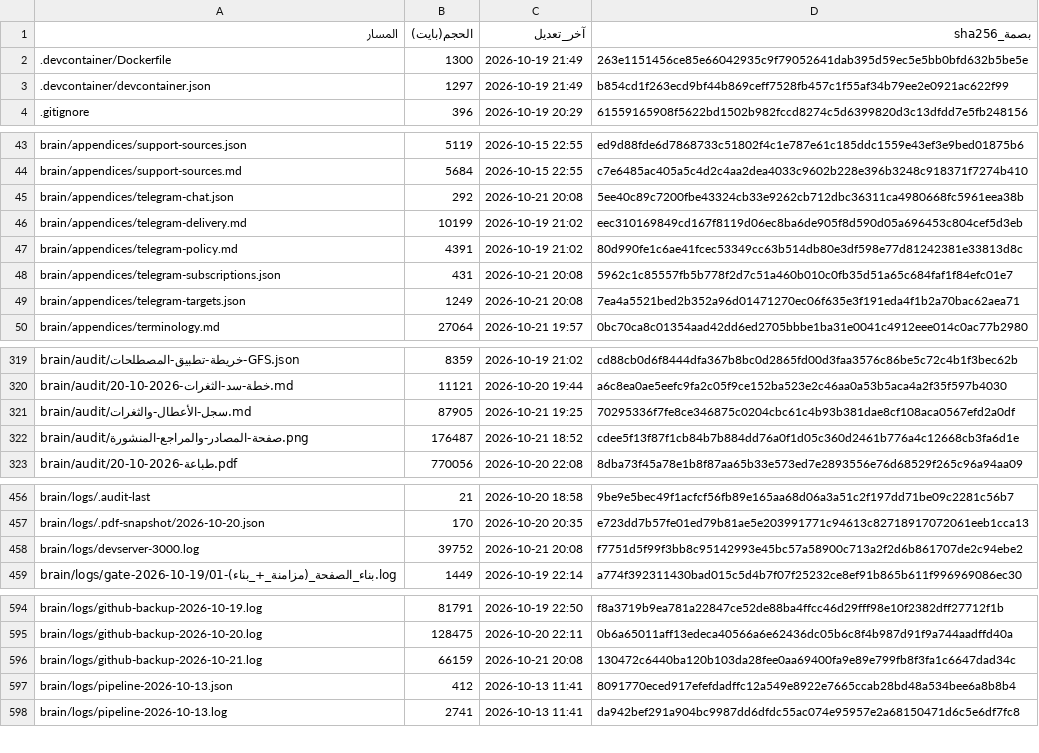
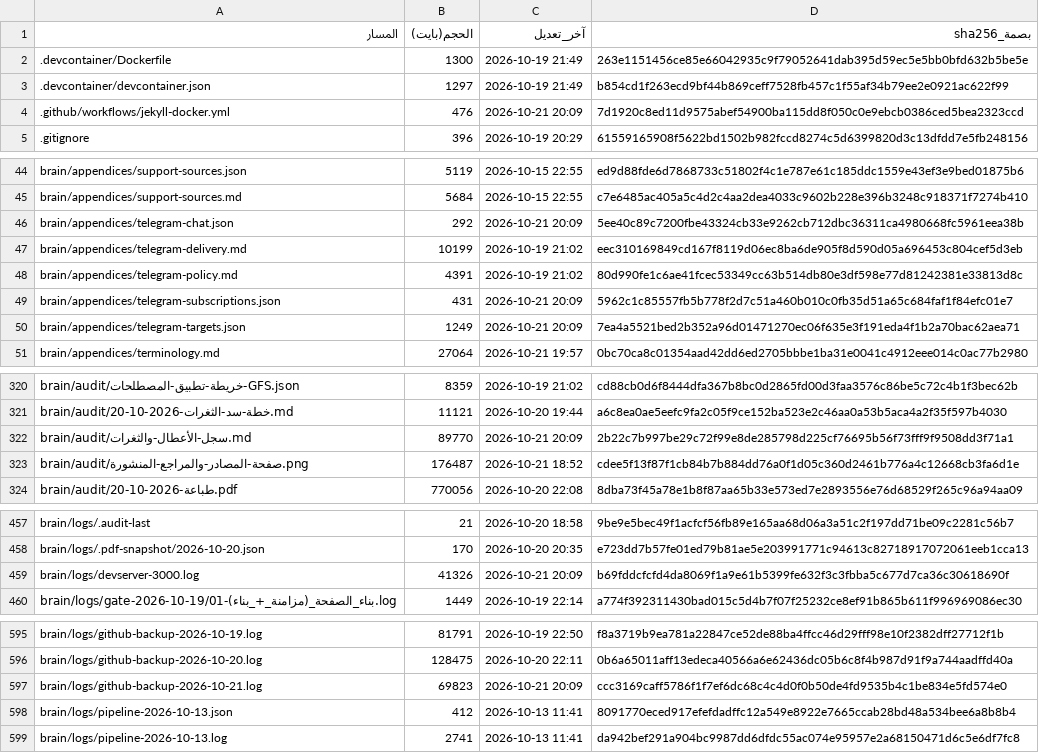
Before and after one commit to fahadaldoseri/mda-marine-system, a TSV file: docs/فهرس-الملفات.tsv, drawn as a sheet; only a part is shown, gaps mark what is left out; the diff covers the shown part only.

```diff
--- a/docs/فهرس-الملفات.tsv
+++ b/docs/فهرس-الملفات.tsv
@@ -3,2 +3,3 @@
 .devcontainer/devcontainer.json	1297	2026-10-19 21:49	b854cd1f263ecd9bf44b869ceff7528fb457c1f55af34b79ee2e0921ac622f99
+.github/workflows/jekyll-docker.yml	476	2026-10-21 20:09	7d1920c8ed11d9575abef54900ba115dd8f050c0e9ebcb0386ced5bea2323ccd
 .gitignore	396	2026-10-19 20:29	61559165908f5622bd1502b982fccd8274c5d6399820d3c13dfdd7e5fb248156
@@ -44,7 +45,7 @@ brain/appendices/support-sources.json	5119	2026-10-15 22:55	ed9d88fde6d7868733c5
 brain/appendices/support-sources.md	5684	2026-10-15 22:55	c7e6485ac405a5c4d2c4aa2dea4033c9602b228e396b3248c918371f7274b410
-brain/appendices/telegram-chat.json	292	2026-10-21 20:08	5ee40c89c7200fbe43324cb33e9262cb712dbc36311ca4980668fc5961eea38b
+brain/appendices/telegram-chat.json	292	2026-10-21 20:09	5ee40c89c7200fbe43324cb33e9262cb712dbc36311ca4980668fc5961eea38b
 brain/appendices/telegram-delivery.md	10199	2026-10-19 21:02	eec310169849cd167f8119d06ec8ba6de905f8d590d05a696453c804cef5d3eb
 brain/appendices/telegram-policy.md	4391	2026-10-19 21:02	80d990fe1c6ae41fcec53349cc63b514db80e3df598e77d81242381e33813d8c
-brain/appendices/telegram-subscriptions.json	431	2026-10-21 20:08	5962c1c85557fb5b778f2d7c51a460b010c0fb35d51a65c684faf1f84efc01e7
-brain/appendices/telegram-targets.json	1249	2026-10-21 20:08	7ea4a5521bed2b352a96d01471270ec06f635e3f191eda4f1b2a70bac62aea71
+brain/appendices/telegram-subscriptions.json	431	2026-10-21 20:09	5962c1c85557fb5b778f2d7c51a460b010c0fb35d51a65c684faf1f84efc01e7
+brain/appendices/telegram-targets.json	1249	2026-10-21 20:09	7ea4a5521bed2b352a96d01471270ec06f635e3f191eda4f1b2a70bac62aea71
 brain/appendices/terminology.md	27064	2026-10-21 19:57	0bc70ca8c01354aad42dd6ed2705bbbe1ba31e0041c4912eee014c0ac77b2980
@@ -320,3 +321,3 @@ brain/audit/خريطة-تطبيق-المصطلحات-GFS.json	8359	2026-10-19 21
 brain/audit/خطة-سد-الثغرات-2026-10-20.md	11121	2026-10-20 19:44	a6c8ea0ae5eefc9fa2c05f9ce152ba523e2c46aa0a53b5aca4a2f35f597b4030
-brain/audit/سجل-الأعطال-والثغرات.md	87905	2026-10-21 19:25	70295336f7fe8ce346875c0204cbc61c4b93b381dae8cf108aca0567efd2a0df
+brain/audit/سجل-الأعطال-والثغرات.md	89770	2026-10-21 20:09	2b22c7b997be29c72f99e8de285798d225cf76695b56f73fff9f9508dd3f71a1
 brain/audit/صفحة-المصادر-والمراجع-المنشورة.png	176487	2026-10-21 18:52	cdee5f13f87f1cb84b7b884dd76a0f1d05c360d2461b776a4c12668cb3fa6d1e
@@ -457,3 +458,3 @@ brain/logs/.audit-last	21	2026-10-20 18:58	9be9e5bec49f1acfcf56fb89e165aa68d06a3
 brain/logs/.pdf-snapshot/2026-10-20.json	170	2026-10-20 20:35	e723dd7b57fe01ed79b81ae5e203991771c94613c82718917072061eeb1cca13
-brain/logs/devserver-3000.log	39752	2026-10-21 20:08	f7751d5f99f3bb8c95142993e45bc57a58900c713a2f2d6b861707de2c94ebe2
+brain/logs/devserver-3000.log	41326	2026-10-21 20:09	b69fddcfcfd4da8069f1a9e61b5399fe632f3c3fbba5c677d7ca36c30618690f
 brain/logs/gate-2026-10-19/01-بناء_الصفحة_(مزامنة_+_بناء).log	1449	2026-10-19 22:14	a774f392311430bad015c5d4b7f07f25232ce8ef91b865b611f996969086ec30
@@ -595,3 +596,3 @@ brain/logs/github-backup-2026-10-19.log	81791	2026-10-19 22:50	f8a3719b9ea781a22
 brain/logs/github-backup-2026-10-20.log	128475	2026-10-20 22:11	0b6a65011aff13edeca40566a6e62436dc05b6c8f4b987d91f9a744aadffd40a
-brain/logs/github-backup-2026-10-21.log	66159	2026-10-21 20:08	130472c6440ba120b103da28fee0aa69400fa9e89e799fb8f3fa1c6647dad34c
+brain/logs/github-backup-2026-10-21.log	69823	2026-10-21 20:09	ccc3169caff5786f1f7ef6dc68c4c4d0f0b50de4fd9535b4c1be834e5fd574e0
 brain/logs/pipeline-2026-10-13.json	412	2026-10-13 11:41	8091770eced917efefdadffc12a549e8922e7665ccab28bd48a534bee6a8b8b4
```
Also changed, not shown: 7 edited cells elsewhere in this file, 4 other files.
